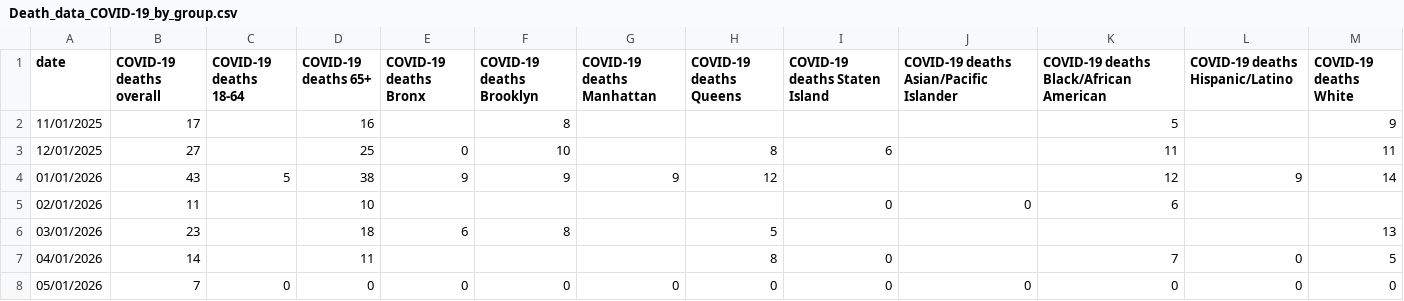
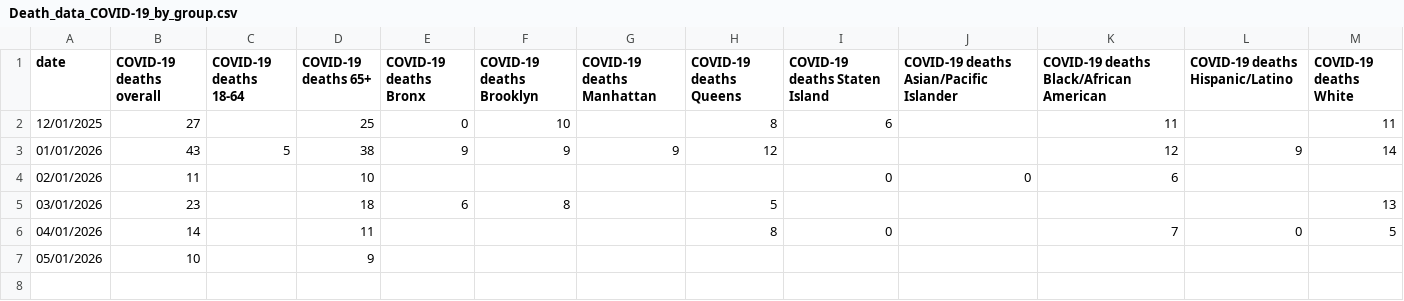
Before and after one commit to nychealth/respiratory-illness-data, a CSV file: data/Death_data_COVID-19_by_group.csv, drawn as a sheet.

```diff
--- a/data/Death_data_COVID-19_by_group.csv
+++ b/data/Death_data_COVID-19_by_group.csv
@@ -1,3 +1,2 @@
 "date","COVID-19 deaths overall","COVID-19 deaths 18-64","COVID-19 deaths 65+","COVID-19 deaths Bronx","COVID-19 deaths Brooklyn","COVID-19 deaths Manhattan","COVID-19 deaths Queens","COVID-19 deaths Staten Island","COVID-19 deaths Asian/Pacific Islander","COVID-19 deaths Black/African American","COVID-19 deaths Hispanic/Latino","COVID-19 deaths White"
-"11/01/2025","17","","16","","8","","","","","5","","9"
 "12/01/2025","27","","25","0","10","","8","6","","11","","11"
@@ -7,2 +6,2 @@
 "04/01/2026","14","","11","","","","8","0","","7","0","5"
-"05/01/2026","7","0","0","0","0","0","0","0","0","0","0","0"
+"05/01/2026","10","","9","","","","","","","","",""
```
Also changed, not shown: data/ED_data_RSV.csv, data/OpenData_NYC_Respiratory_Illness_Data.csv, 12 other files.
